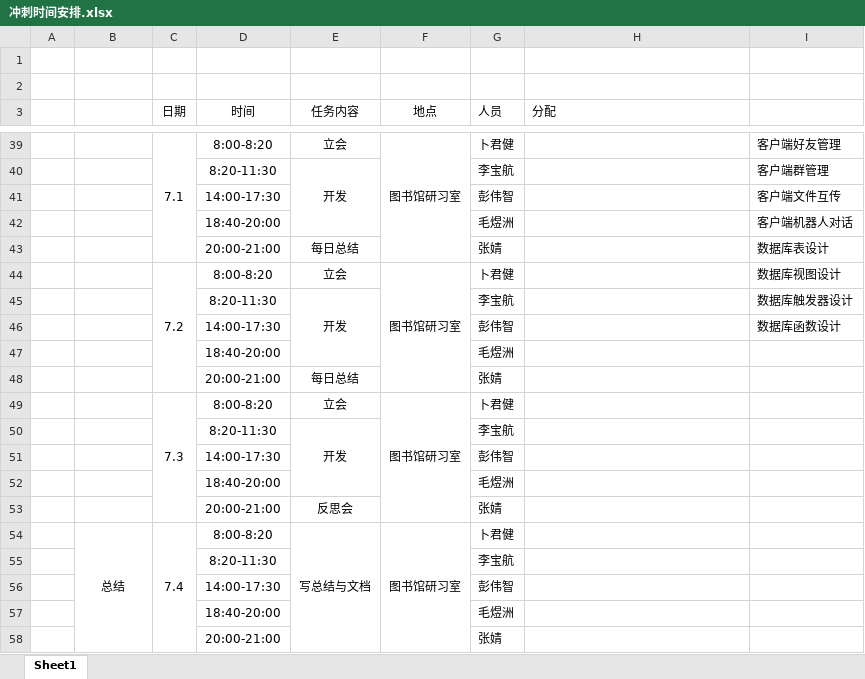
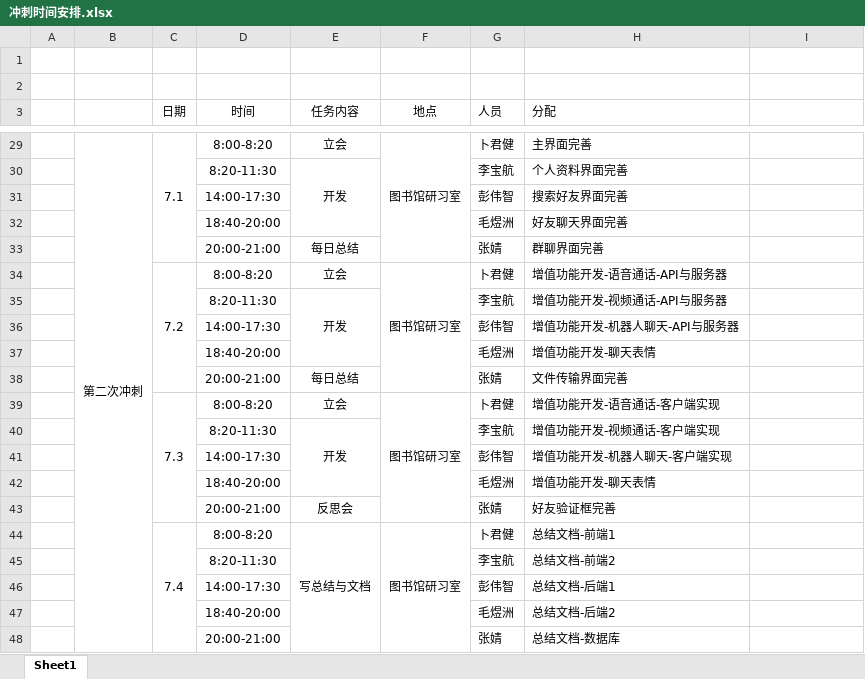
Before and after one commit to extreme-development-group/AIDA, an Excel workbook: 冲刺时间安排.xlsx, sheet Sheet1, drawn as a sheet; only a part is shown, gaps mark what is left out; values as stored, in another font and other column widths than the file's, no borders; charts and pictures not drawn; removed rows and columns are numbered as before the commit, all else as after; the diff covers the shown part only; the diff names each change by its address in the sheet, - before the commit and + after, or states it on an @@ line.

```diff
--- a/冲刺时间安排.xlsx (sheet Sheet1)
+++ b/冲刺时间安排.xlsx (sheet Sheet1)
-B29: (empty)
+B29: 第二次冲刺
+B29:B53 merged
-H29 (分配): (empty)
+H29 (分配): 主界面完善
-I29: 客户端好友管理
+I29: (empty)
-H30 (分配): (empty)
+H30 (分配): 个人资料界面完善
-I30: 客户端群管理
+I30: (empty)
-H31 (分配): (empty)
+H31 (分配): 搜索好友界面完善
-I31: 客户端文件互传
+I31: (empty)
-H32 (分配): (empty)
+H32 (分配): 好友聊天界面完善
-I32: 客户端机器人对话
+I32: (empty)
-H33 (分配): (empty)
+H33 (分配): 群聊界面完善
-I33: 数据库表设计
+I33: (empty)
-H34 (分配): (empty)
+H34 (分配): 增值功能开发-语音通话-API与服务器
-I34: 数据库视图设计
+I34: (empty)
-H35 (分配): (empty)
+H35 (分配): 增值功能开发-视频通话-API与服务器
-I35: 数据库触发器设计
+I35: (empty)
-H36 (分配): (empty)
+H36 (分配): 增值功能开发-机器人聊天-API与服务器
-I36: 数据库函数设计
+I36: (empty)
-H37 (分配): (empty)
+H37 (分配): 增值功能开发-聊天表情
-H38 (分配): (empty)
+H38 (分配): 文件传输界面完善
-H39 (分配): (empty)
+H39 (分配): 增值功能开发-语音通话-客户端实现
-H40 (分配): (empty)
+H40 (分配): 增值功能开发-视频通话-客户端实现
-H41 (分配): (empty)
+H41 (分配): 增值功能开发-机器人聊天-客户端实现
-H42 (分配): (empty)
+H42 (分配): 增值功能开发-聊天表情
-H43 (分配): (empty)
+H43 (分配): 好友验证框完善
-B44: 总结
+B44: (empty)
-B54:B58 merged
-H44 (分配): (empty)
+H44 (分配): 总结文档-前端1
-H45 (分配): (empty)
+H45 (分配): 总结文档-前端2
-H46 (分配): (empty)
+H46 (分配): 总结文档-后端1
-H47 (分配): (empty)
+H47 (分配): 总结文档-后端2
-H48 (分配): (empty)
+H48 (分配): 总结文档-数据库
```
Also changed, not shown: 7 added rows, 11 removed rows, 44 edited cells and merged cells elsewhere in this sheet, charts or pictures, 1 other file.
